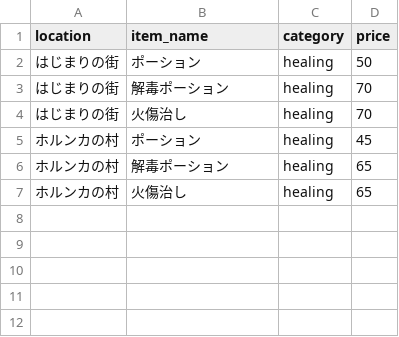
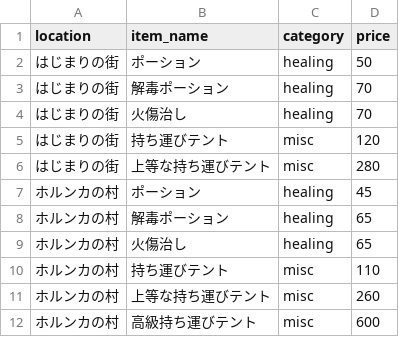
Before and after one commit to gudetama097723/SAW, a CSV file: db/seeds/item_shop_items.csv, drawn as a sheet.

```diff
--- a/db/seeds/item_shop_items.csv
+++ b/db/seeds/item_shop_items.csv
@@ -4,2 +4,4 @@
 はじまりの街,火傷治し,healing,70
+はじまりの街,持ち運びテント,misc,120
+はじまりの街,上等な持ち運びテント,misc,280
 ホルンカの村,ポーション,healing,45
@@ -7 +9,4 @@
 ホルンカの村,火傷治し,healing,65
+ホルンカの村,持ち運びテント,misc,110
+ホルンカの村,上等な持ち運びテント,misc,260
+ホルンカの村,高級持ち運びテント,misc,600
```
Also changed, not shown: db/seeds/boss_mobs.csv, db/seeds/mobs.csv, 49 other files.
